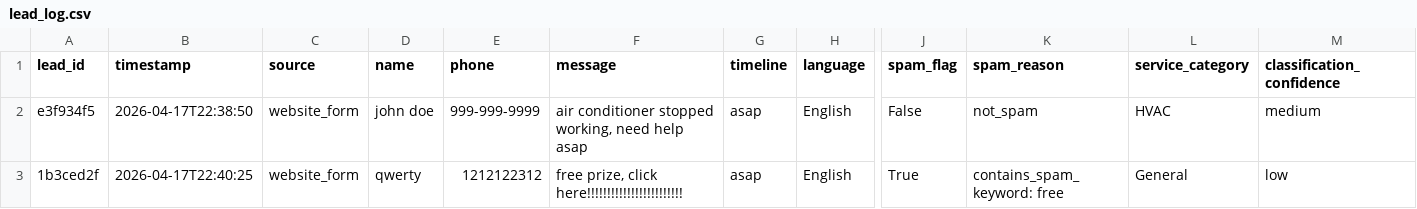
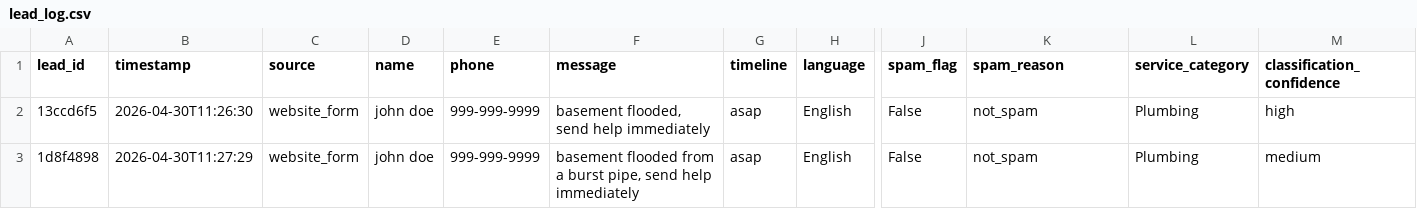
Before and after one commit to iseahhasan12/ai-workflow-lead-routing, a CSV file: project/lead_log.csv, drawn as a sheet; only a part is shown, gaps mark what is left out; removed rows and columns are numbered as before the commit, all else as after; rows hold the shown columns only; the diff names each change by its address in the sheet, - before the commit and + after, or states it on an @@ line.

Commit message:
Update lead_log.csv with new lead entries and modify LogisticRegression to enable verbose output

```diff
--- a/project/lead_log.csv
+++ b/project/lead_log.csv
+row 2: 13ccd6f5 | 2026-04-30T11:26:30 | website_form | john doe | 999-999-9999 | basement flooded, send help immediately | asap | English | False | not_spam | Plumbing | high
-A3 (lead_id): e3f934f5
+A3 (lead_id): 1d8f4898
-B3 (timestamp): 2026-04-17T22:38:50
+B3 (timestamp): 2026-04-30T11:27:29
-F3 (message): air conditioner stopped working, need help asap
+F3 (message): basement flooded from a burst pipe, send help immediately
-L3 (service_category): HVAC
+L3 (service_category): Plumbing
-row 3: 1b3ced2f | 2026-04-17T22:40:25 | website_form | qwerty | 1212122312 | free prize, click here!!!!!!!!!!!!!!!!!!!!!!!! | asap | English | True | contains_spam_keyword: free | General | low
```
Also changed, not shown: 2 other files.
